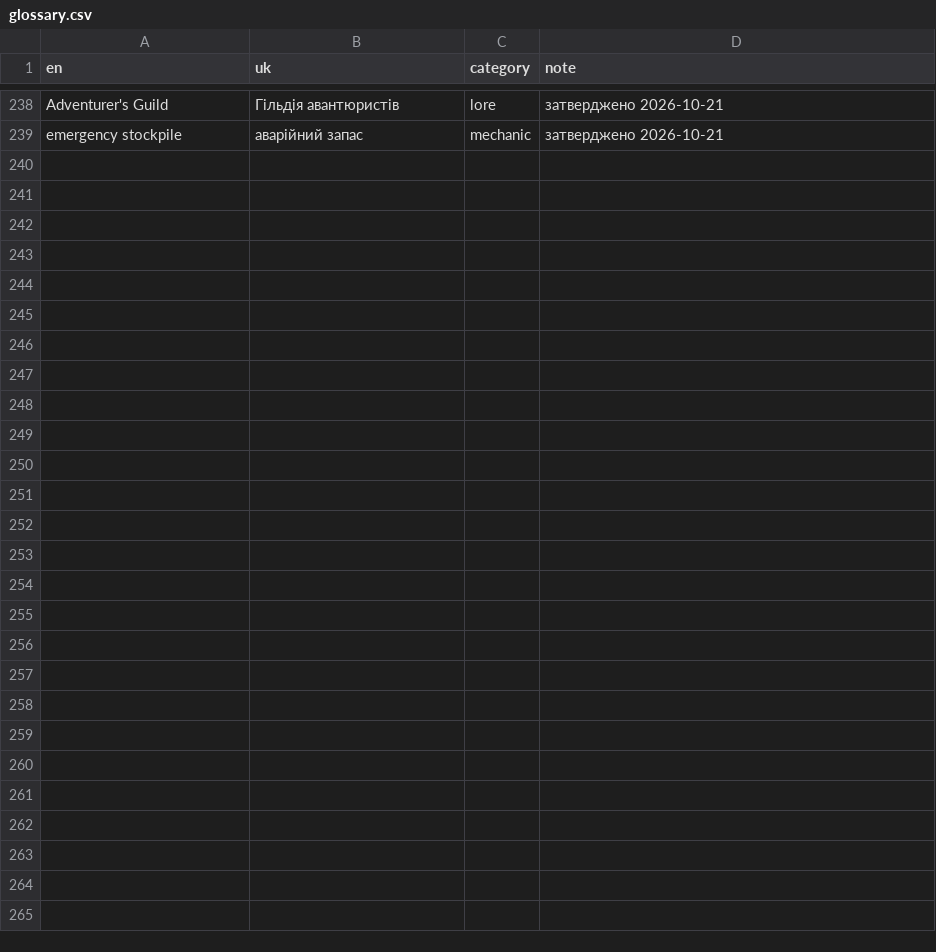
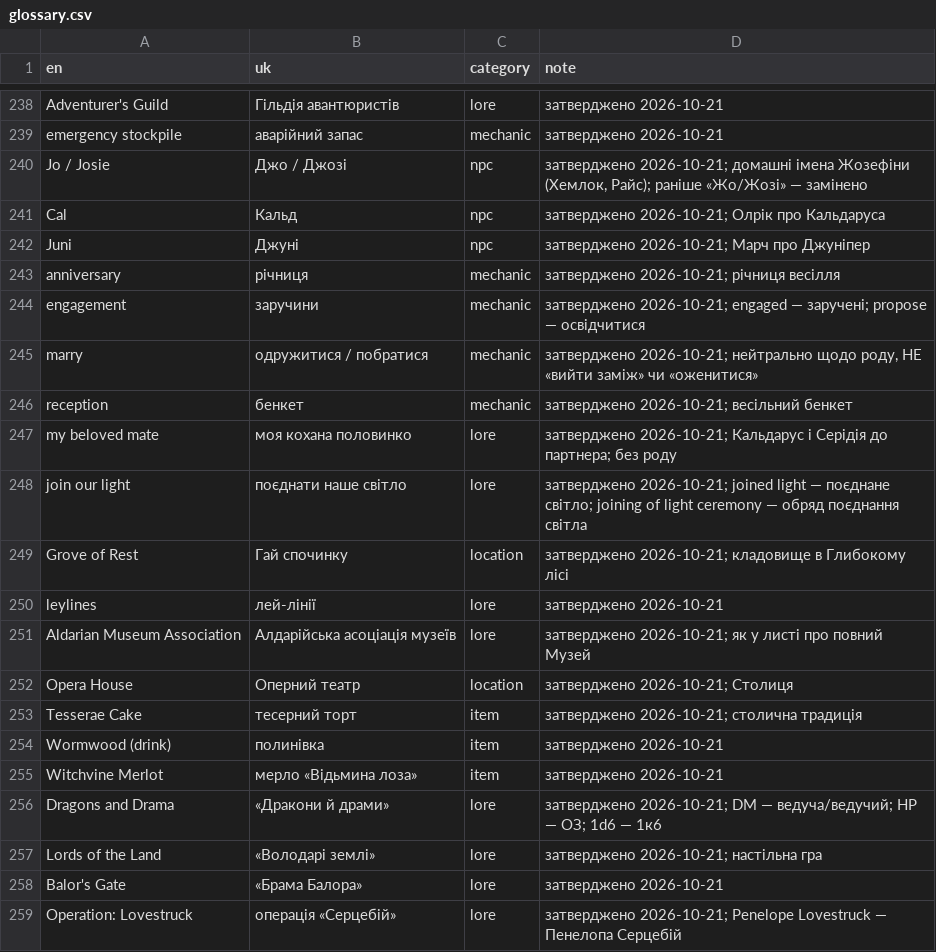
Before and after one commit to Xelanik/mistria-ukrainian, a CSV file: glossary.csv, drawn as a sheet; only a part is shown, gaps mark what is left out; the diff names each change by its address in the sheet, - before the commit and + after, or states it on an @@ line.

```diff
--- a/glossary.csv
+++ b/glossary.csv
+row 240: Jo / Josie | Джо / Джозі | npc | затверджено 2026-10-21; домашні імена Жозефіни (Хемлок, Райс); раніше «Жо/Жозі» — замінено
+row 241: Cal | Кальд | npc | затверджено 2026-10-21; Олрік про Кальдаруса
+row 242: Juni | Джуні | npc | затверджено 2026-10-21; Марч про Джуніпер
+row 243: anniversary | річниця | mechanic | затверджено 2026-10-21; річниця весілля
+row 244: engagement | заручини | mechanic | затверджено 2026-10-21; engaged — заручені; propose — освідчитися
+row 245: marry | одружитися / побратися | mechanic | затверджено 2026-10-21; нейтрально щодо роду, НЕ «вийти заміж» чи «оженитися»
+row 246: reception | бенкет | mechanic | затверджено 2026-10-21; весільний бенкет
+row 247: my beloved mate | моя кохана половинко | lore | затверджено 2026-10-21; Кальдарус і Серідія до партнера; без роду
+row 248: join our light | поєднати наше світло | lore | затверджено 2026-10-21; joined light — поєднане світло; joining of light ceremony — обряд поєднання світла
+row 249: Grove of Rest | Гай спочинку | location | затверджено 2026-10-21; кладовище в Глибокому лісі
+row 250: leylines | лей-лінії | lore | затверджено 2026-10-21
+row 251: Aldarian Museum Association | Алдарійська асоціація музеїв | lore | затверджено 2026-10-21; як у листі про повний Музей
+row 252: Opera House | Оперний театр | location | затверджено 2026-10-21; Столиця
+row 253: Tesserae Cake | тесерний торт | item | затверджено 2026-10-21; столична традиція
+row 254: Wormwood (drink) | полинівка | item | затверджено 2026-10-21
+row 255: Witchvine Merlot | мерло «Відьмина лоза» | item | затверджено 2026-10-21
+row 256: Dragons and Drama | «Дракони й драми» | lore | затверджено 2026-10-21; DM — ведуча/ведучий; HP — ОЗ; 1d6 — 1к6
+row 257: Lords of the Land | «Володарі землі» | lore | затверджено 2026-10-21; настільна гра
+row 258: Balor's Gate | «Брама Балора» | lore | затверджено 2026-10-21
+row 259: Operation: Lovestruck | операція «Серцебій» | lore | затверджено 2026-10-21; Penelope Lovestruck — Пенелопа Серцебій
```
Also changed, not shown: voices.csv, 8 other files.
